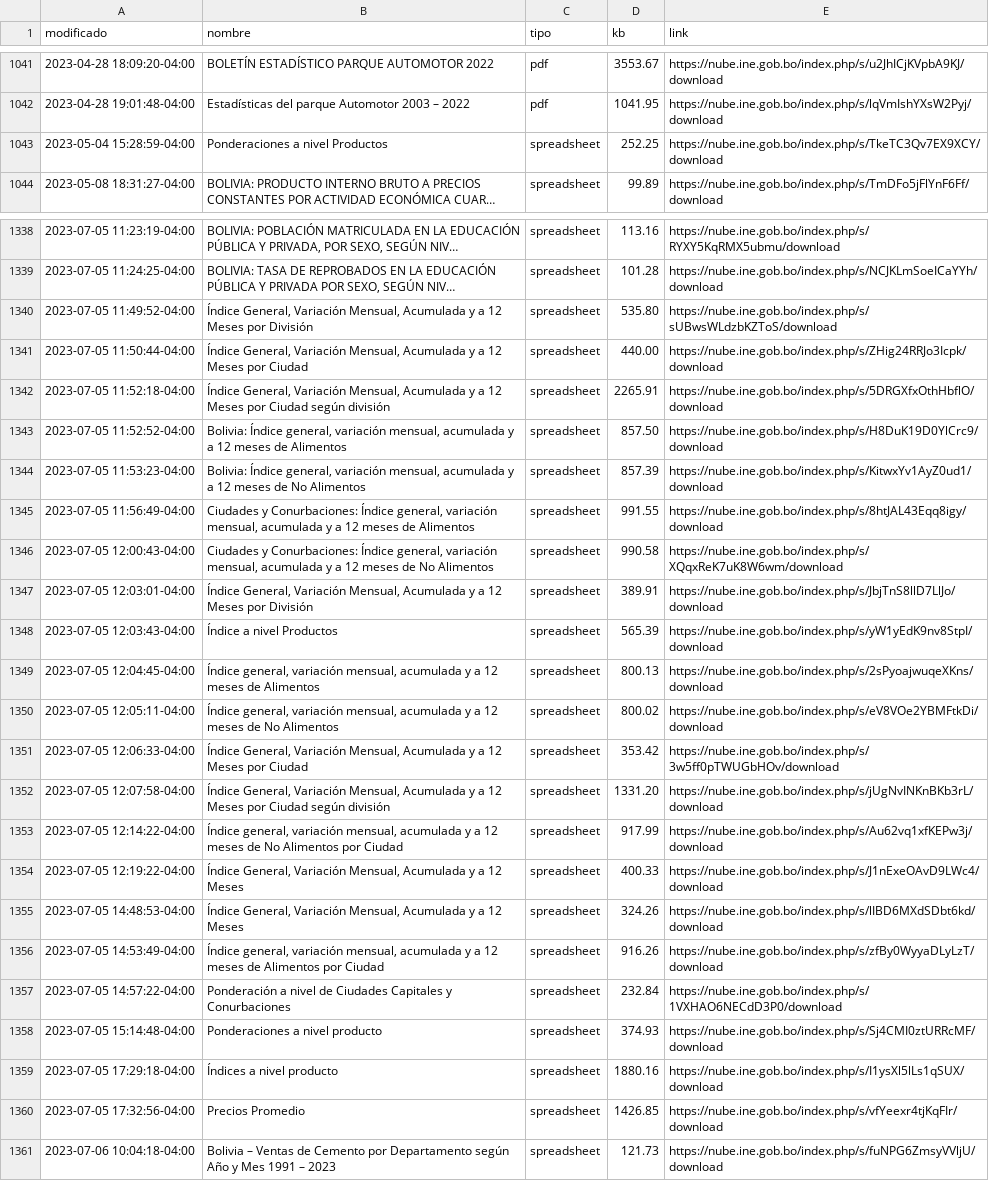
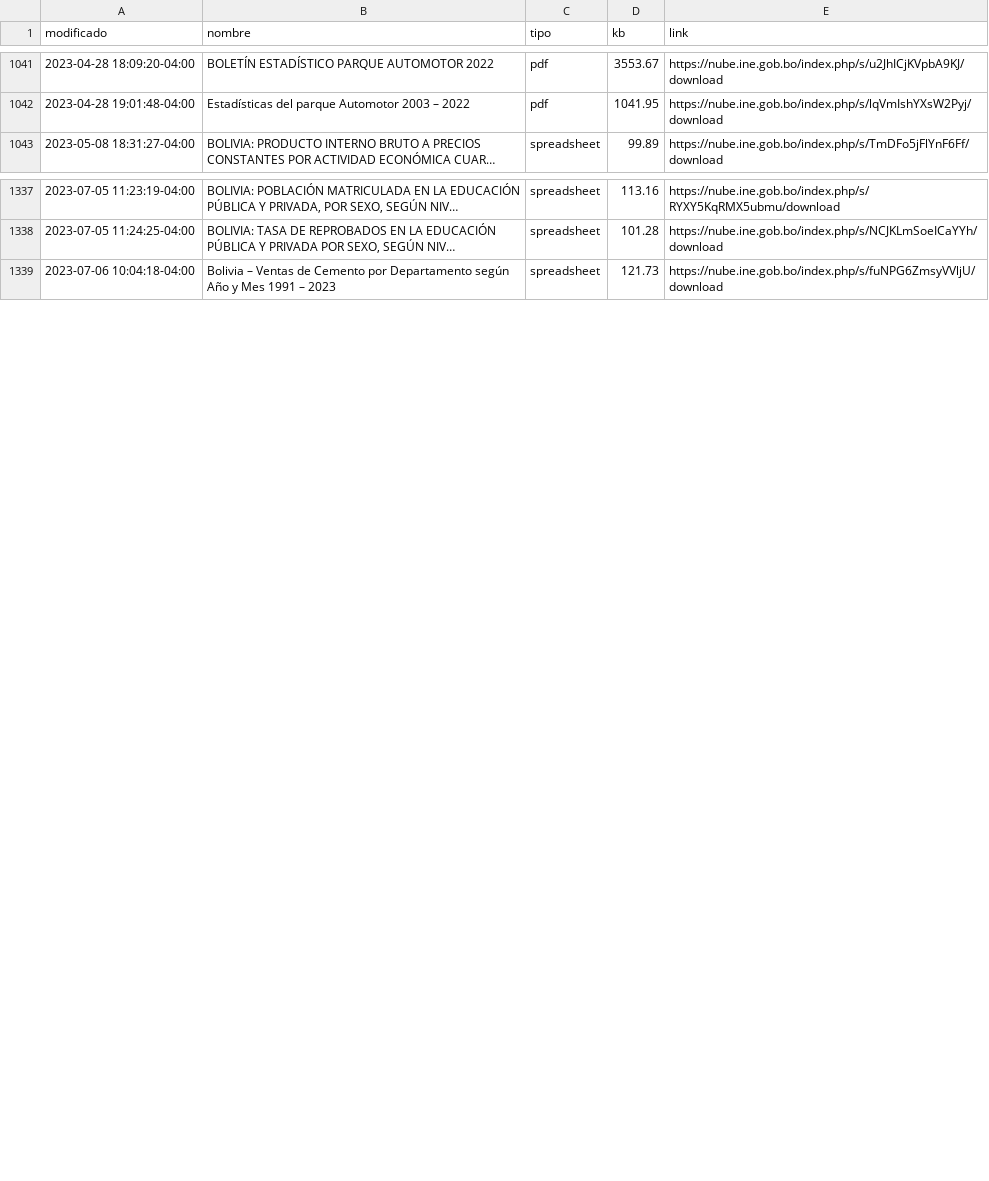
Before and after one commit to mauforonda/catalogo-ine, a CSV file: catalogo_ine_historial.csv, drawn as a sheet; only a part is shown, gaps mark what is left out; long unchanged cells end in …; removed rows and columns are numbered as before the commit, all else as after; the diff covers the shown part only; the diff names each change by its address in the sheet, - before the commit and + after, or states it on an @@ line.

Commit message:
[skip ci] update

```diff
--- a/catalogo_ine_historial.csv
+++ b/catalogo_ine_historial.csv
-row 1043: 2023-05-04 15:28:59-04:00 | Ponderaciones a nivel Productos | spreadsheet | 252.25 | https://nube.ine.gob.bo/index.php/s/TkeTC3Qv7EX9XCY/download
-row 1340: 2023-07-05 11:49:52-04:00 | Índice General, Variación Mensual, Acumulada y a 12 Meses por División | spreadsheet | 535.80 | https://nube.ine.gob.bo/index.php/s/sUBwsWLdzbKZToS/download
-row 1341: 2023-07-05 11:50:44-04:00 | Índice General, Variación Mensual, Acumulada y a 12 Meses por Ciudad | spreadsheet | 440.00 | https://nube.ine.gob.bo/index.php/s/ZHig24RRJo3Icpk/download
-row 1342: 2023-07-05 11:52:18-04:00 | Índice General, Variación Mensual, Acumulada y a 12 Meses por Ciudad según división | spreadsheet | 2265.91 | https://nube.ine.gob.bo/index.php/s/5DRGXfxOthHbflO/download
-row 1343: 2023-07-05 11:52:52-04:00 | Bolivia: Índice general, variación mensual, acumulada y a 12 meses de Alimentos | spreadsheet | 857.50 | https://nube.ine.gob.bo/index.php/s/H8DuK19D0YlCrc9/download
-row 1344: 2023-07-05 11:53:23-04:00 | Bolivia: Índice general, variación mensual, acumulada y a 12 meses de No Alimentos | spreadsheet | 857.39 | https://nube.ine.gob.bo/index.php/s/KitwxYv1AyZ0ud1/download
-row 1345: 2023-07-05 11:56:49-04:00 | Ciudades y Conurbaciones: Índice general, variación mensual, acumulada y a 12 meses de Alimentos | spreadsheet | 991.55 | https://nube.ine.gob.bo/index.php/s/8htJAL43Eqq8igy/download
-row 1346: 2023-07-05 12:00:43-04:00 | Ciudades y Conurbaciones: Índice general, variación mensual, acumulada y a 12 meses de No Alimentos | spreadsheet | 990.58 | https://nube.ine.gob.bo/index.php/s/XQqxReK7uK8W6wm/download
-row 1347: 2023-07-05 12:03:01-04:00 | Índice General, Variación Mensual, Acumulada y a 12 Meses por División | spreadsheet | 389.91 | https://nube.ine.gob.bo/index.php/s/JbjTnS8llD7LlJo/download
-row 1348: 2023-07-05 12:03:43-04:00 | Índice a nivel Productos | spreadsheet | 565.39 | https://nube.ine.gob.bo/index.php/s/yW1yEdK9nv8StpI/download
-row 1349: 2023-07-05 12:04:45-04:00 | Índice general, variación mensual, acumulada y a 12 meses de Alimentos | spreadsheet | 800.13 | https://nube.ine.gob.bo/index.php/s/2sPyoajwuqeXKns/download
-row 1350: 2023-07-05 12:05:11-04:00 | Índice general, variación mensual, acumulada y a 12 meses de No Alimentos | spreadsheet | 800.02 | https://nube.ine.gob.bo/index.php/s/eV8VOe2YBMFtkDi/download
-row 1351: 2023-07-05 12:06:33-04:00 | Índice General, Variación Mensual, Acumulada y a 12 Meses por Ciudad | spreadsheet | 353.42 | https://nube.ine.gob.bo/index.php/s/3w5ff0pTWUGbHOv/download
-row 1352: 2023-07-05 12:07:58-04:00 | Índice General, Variación Mensual, Acumulada y a 12 Meses por Ciudad según división | spreadsheet | 1331.20 | https://nube.ine.gob.bo/index.php/s/jUgNvINKnBKb3rL/download
-row 1353: 2023-07-05 12:14:22-04:00 | Índice general, variación mensual, acumulada y a 12 meses de No Alimentos por Ciudad | spreadsheet | 917.99 | https://nube.ine.gob.bo/index.php/s/Au62vq1xfKEPw3j/download
-row 1354: 2023-07-05 12:19:22-04:00 | Índice General, Variación Mensual, Acumulada y a 12 Meses | spreadsheet | 400.33 | https://nube.ine.gob.bo/index.php/s/J1nExeOAvD9LWc4/download
-row 1355: 2023-07-05 14:48:53-04:00 | Índice General, Variación Mensual, Acumulada y a 12 Meses | spreadsheet | 324.26 | https://nube.ine.gob.bo/index.php/s/lIBD6MXdSDbt6kd/download
-row 1356: 2023-07-05 14:53:49-04:00 | Índice general, variación mensual, acumulada y a 12 meses de Alimentos por Ciudad | spreadsheet | 916.26 | https://nube.ine.gob.bo/index.php/s/zfBy0WyyaDLyLzT/download
-row 1357: 2023-07-05 14:57:22-04:00 | Ponderación a nivel de Ciudades Capitales y Conurbaciones | spreadsheet | 232.84 | https://nube.ine.gob.bo/index.php/s/1VXHAO6NECdD3P0/download
-row 1358: 2023-07-05 15:14:48-04:00 | Ponderaciones a nivel producto | spreadsheet | 374.93 | https://nube.ine.gob.bo/index.php/s/Sj4CMI0ztURRcMF/download
-row 1359: 2023-07-05 17:29:18-04:00 | Índices a nivel producto | spreadsheet | 1880.16 | https://nube.ine.gob.bo/index.php/s/I1ysXl5lLs1qSUX/download
-row 1360: 2023-07-05 17:32:56-04:00 | Precios Promedio | spreadsheet | 1426.85 | https://nube.ine.gob.bo/index.php/s/vfYeexr4tjKqFIr/download
```
Also changed, not shown: 60 moved rows elsewhere in this file.
